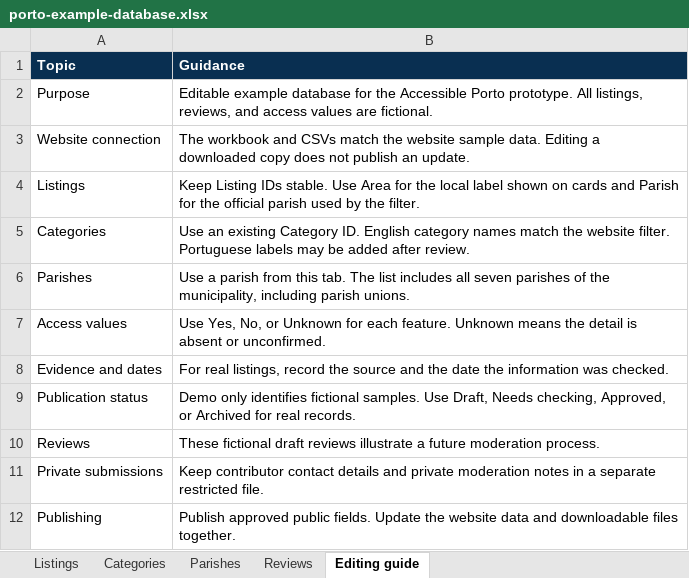
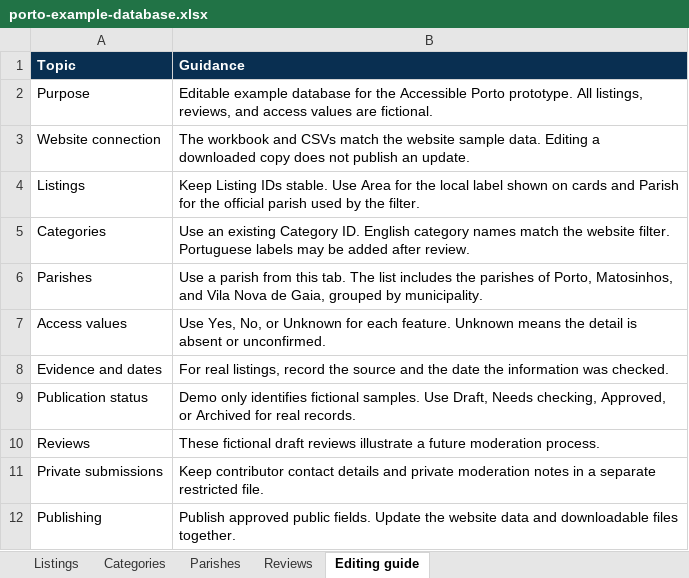
Before and after one commit to marinapane/accessible-porto, an Excel workbook: outputs/porto-demo/porto-example-database.xlsx, sheet Editing guide, drawn as a sheet; values as stored, in another font and other column widths than the file's, no borders; the diff names each change by its address in the sheet, - before the commit and + after, or states it on an @@ line.

```diff
--- a/outputs/porto-demo/porto-example-database.xlsx (sheet Editing guide)
+++ b/outputs/porto-demo/porto-example-database.xlsx (sheet Editing guide)
-B6 (Guidance): …list includes all seven parishes of the municipality, including parish unions.
+B6 (Guidance): …list includes the parishes of Porto, Matosinhos, and Vila Nova de Gaia, grouped by municipality.
```
Also changed, not shown: sheet Parishes, sheet Categories, 5 other files.
